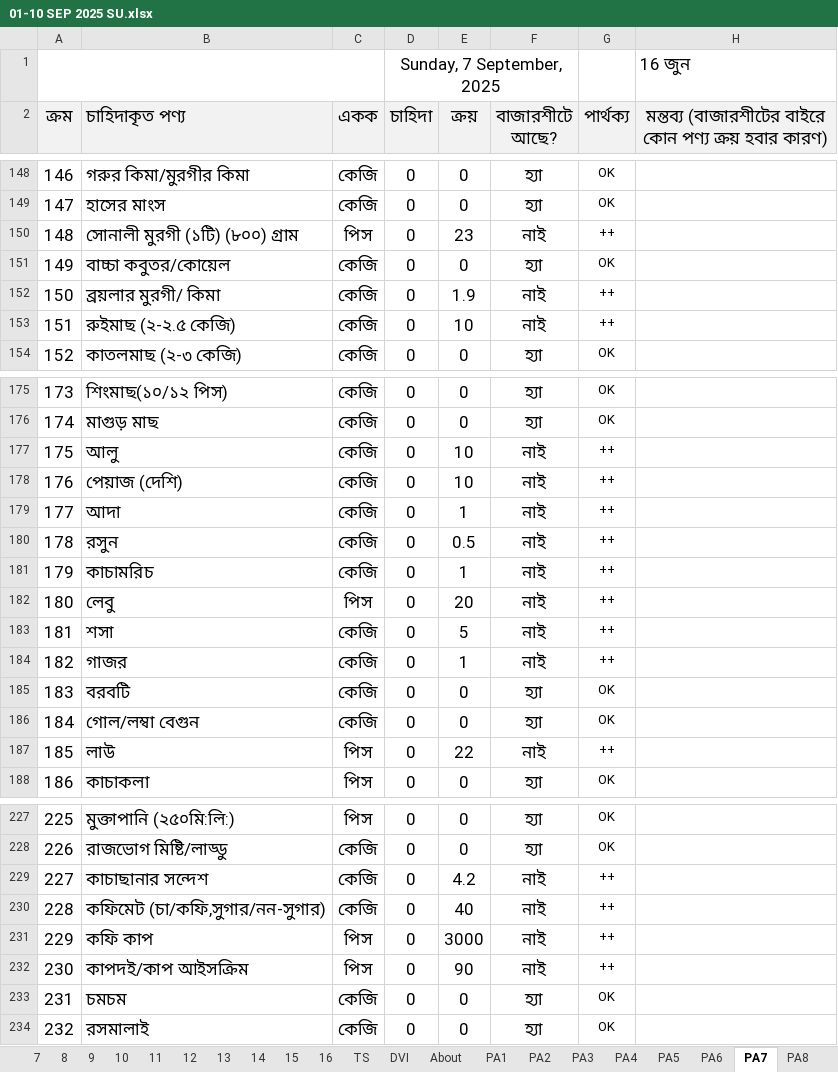
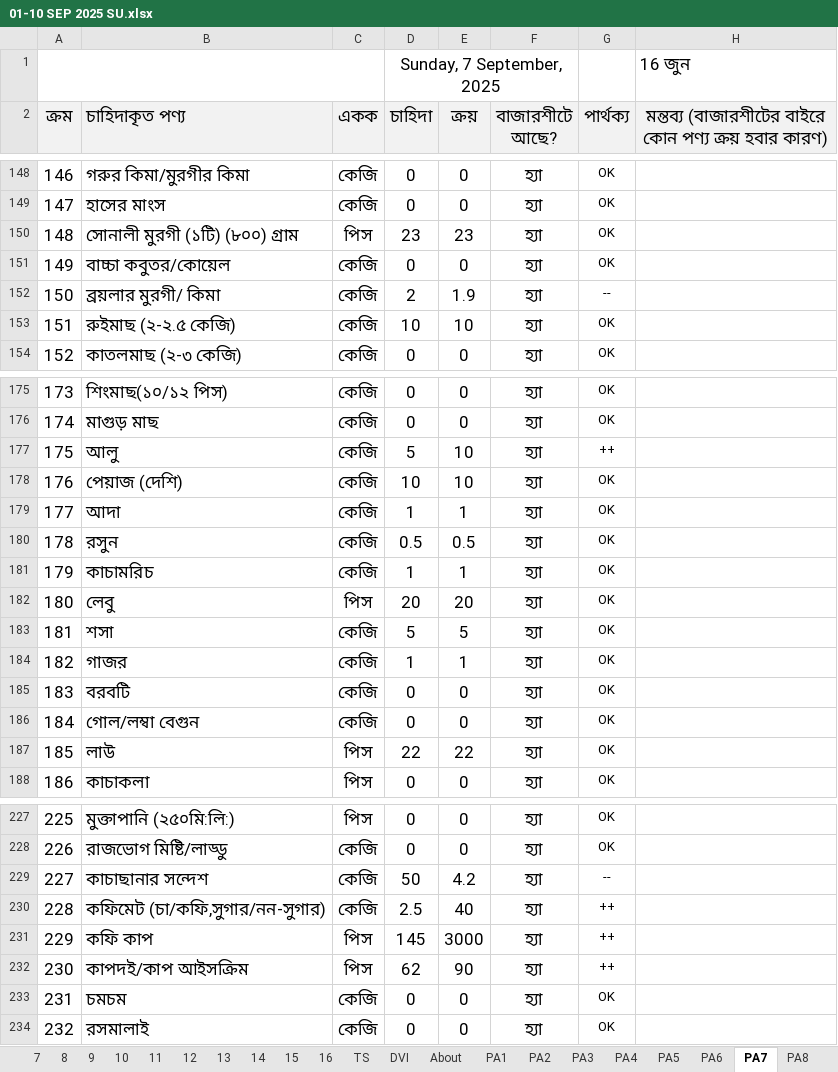
Before and after one commit to nshamim2026/office, an Excel workbook: Store/09-2025 ‍STORE GH/01-10 SEP 2025 SU.xlsx, sheet PA7, drawn as a sheet; only a part is shown, gaps mark what is left out; values as stored, in another font and other column widths than the file's, no borders; conditional formats not drawn; the diff covers the shown part only; the diff names each change by its address in the sheet, - before the commit and + after, or states it on an @@ line.

```diff
--- a/Store/09-2025 ‍STORE GH/01-10 SEP 2025 SU.xlsx (sheet PA7)
+++ b/Store/09-2025 ‍STORE GH/01-10 SEP 2025 SU.xlsx (sheet PA7)
-D150 (চাহিদা): 0
+D150 (চাহিদা): 23
-F150 (বাজারশীটে আছে?): নাই
+F150 (বাজারশীটে আছে?): হ্যা
-G150 (পার্থক্য): ++
+G150 (পার্থক্য): OK
-D152 (চাহিদা): 0
+D152 (চাহিদা): 2
-F152:F153 (বাজারশীটে আছে?): নাই
+F152:F153 (বাজারশীটে আছে?): হ্যা
-G152 (পার্থক্য): ++
+G152 (পার্থক্য): --
-D153 (চাহিদা): 0
+D153 (চাহিদা): 10
-G153 (পার্থক্য): ++
+G153 (পার্থক্য): OK
-D177 (চাহিদা): 0
+D177 (চাহিদা): 5
-F177:F184 (বাজারশীটে আছে?): নাই
+F177:F184 (বাজারশীটে আছে?): হ্যা
-D178 (চাহিদা): 0
+D178 (চাহিদা): 10
-G178:G184 (পার্থক্য): ++
+G178:G184 (পার্থক্য): OK
-D179 (চাহিদা): 0
+D179 (চাহিদা): 1
-D180 (চাহিদা): 0
+D180 (চাহিদা): 0.5
-D181 (চাহিদা): 0
+D181 (চাহিদা): 1
-D182 (চাহিদা): 0
+D182 (চাহিদা): 20
-D183 (চাহিদা): 0
+D183 (চাহিদা): 5
-D184 (চাহিদা): 0
+D184 (চাহিদা): 1
-D187 (চাহিদা): 0
+D187 (চাহিদা): 22
-F187 (বাজারশীটে আছে?): নাই
+F187 (বাজারশীটে আছে?): হ্যা
-G187 (পার্থক্য): ++
+G187 (পার্থক্য): OK
-D229 (চাহিদা): 0
+D229 (চাহিদা): 50
-F229:F232 (বাজারশীটে আছে?): নাই
+F229:F232 (বাজারশীটে আছে?): হ্যা
-G229 (পার্থক্য): ++
+G229 (পার্থক্য): --
-D230 (চাহিদা): 0
+D230 (চাহিদা): 2.5
-D231 (চাহিদা): 0
+D231 (চাহিদা): 145
-D232 (চাহিদা): 0
+D232 (চাহিদা): 62
```
Also changed, not shown: 88 edited cells elsewhere in this sheet, sheet S, sheet R, sheet PA10, sheet H, sheet PA3, sheet PA2, 1 more sheet, formulas that keep their value, hidden cells.
